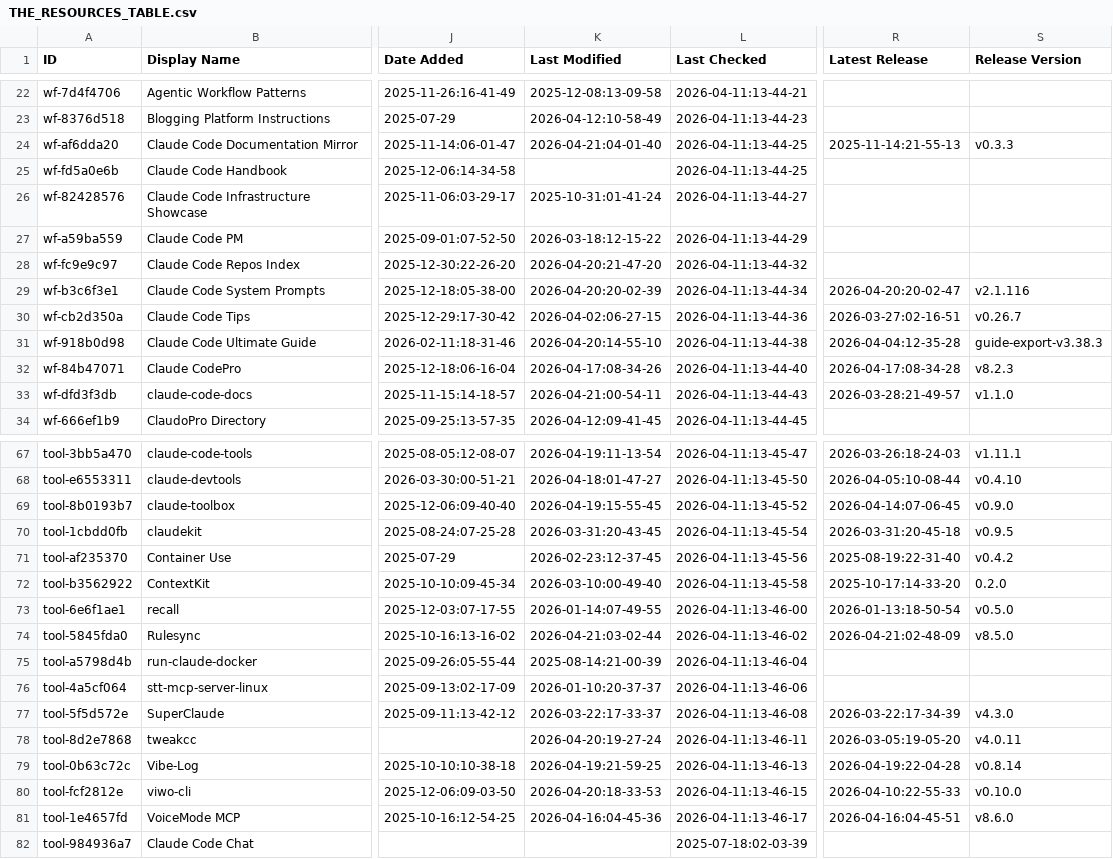
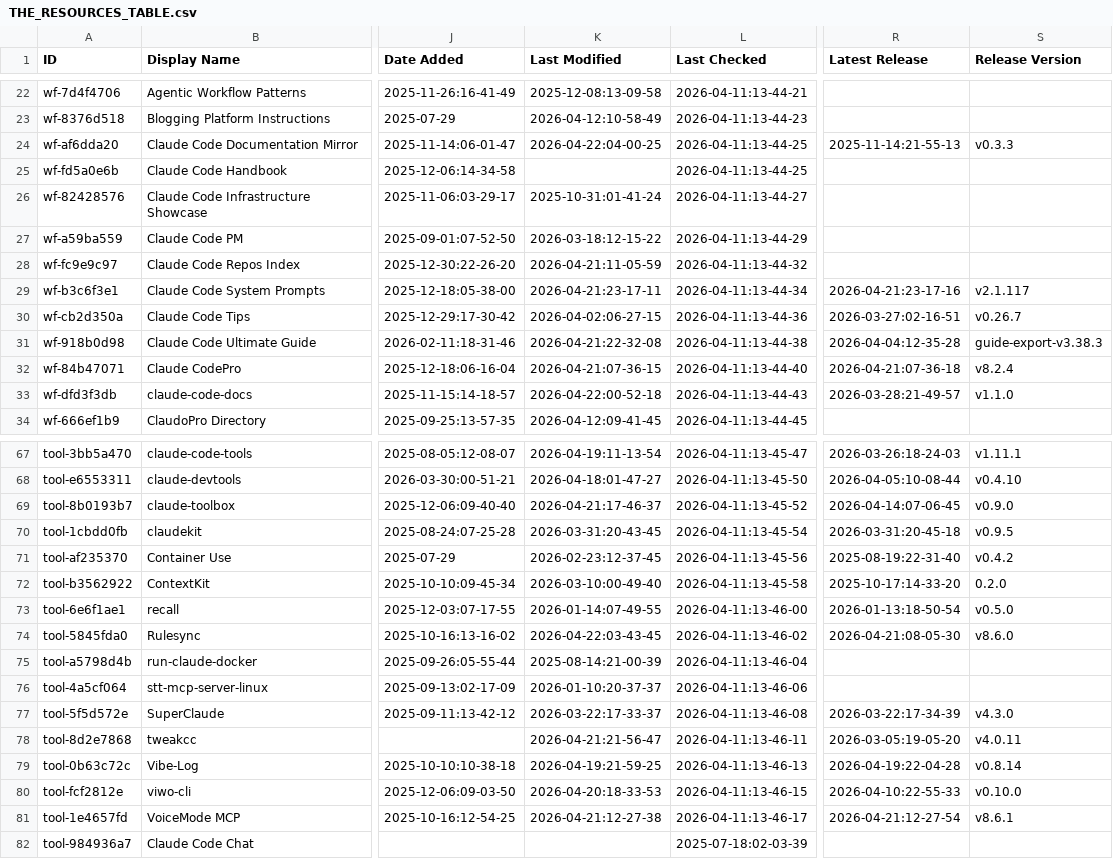
Before and after one commit to fvegiard/awesome-claude-code, a CSV file: THE_RESOURCES_TABLE.csv, drawn as a sheet; only a part is shown, gaps mark what is left out; the diff covers the shown part only; the diff names each change by its address in the sheet, - before the commit and + after, or states it on an @@ line.

```diff
--- a/THE_RESOURCES_TABLE.csv
+++ b/THE_RESOURCES_TABLE.csv
-K24 (Last Modified): 2026-04-21:04-01-40
+K24 (Last Modified): 2026-04-22:04-00-25
-K28 (Last Modified): 2026-04-20:21-47-20
+K28 (Last Modified): 2026-04-21:11-05-59
-K29 (Last Modified): 2026-04-20:20-02-39
+K29 (Last Modified): 2026-04-21:23-17-11
-R29 (Latest Release): 2026-04-20:20-02-47
+R29 (Latest Release): 2026-04-21:23-17-16
-S29 (Release Version): v2.1.116
+S29 (Release Version): v2.1.117
-K31 (Last Modified): 2026-04-20:14-55-10
+K31 (Last Modified): 2026-04-21:22-32-08
-K32 (Last Modified): 2026-04-17:08-34-26
+K32 (Last Modified): 2026-04-21:07-36-15
-R32 (Latest Release): 2026-04-17:08-34-28
+R32 (Latest Release): 2026-04-21:07-36-18
-S32 (Release Version): v8.2.3
+S32 (Release Version): v8.2.4
-K33 (Last Modified): 2026-04-21:00-54-11
+K33 (Last Modified): 2026-04-22:00-52-18
-K69 (Last Modified): 2026-04-19:15-55-45
+K69 (Last Modified): 2026-04-21:17-46-37
-K74 (Last Modified): 2026-04-21:03-02-44
+K74 (Last Modified): 2026-04-22:03-43-45
-R74 (Latest Release): 2026-04-21:02-48-09
+R74 (Latest Release): 2026-04-21:08-05-30
-S74 (Release Version): v8.5.0
+S74 (Release Version): v8.6.0
-K78 (Last Modified): 2026-04-20:19-27-24
+K78 (Last Modified): 2026-04-21:21-56-47
-K81 (Last Modified): 2026-04-16:04-45-36
+K81 (Last Modified): 2026-04-21:12-27-38
-R81 (Latest Release): 2026-04-16:04-45-51
+R81 (Latest Release): 2026-04-21:12-27-54
-S81 (Release Version): v8.6.0
+S81 (Release Version): v8.6.1
```
Also changed, not shown: 32 edited cells elsewhere in this file.
